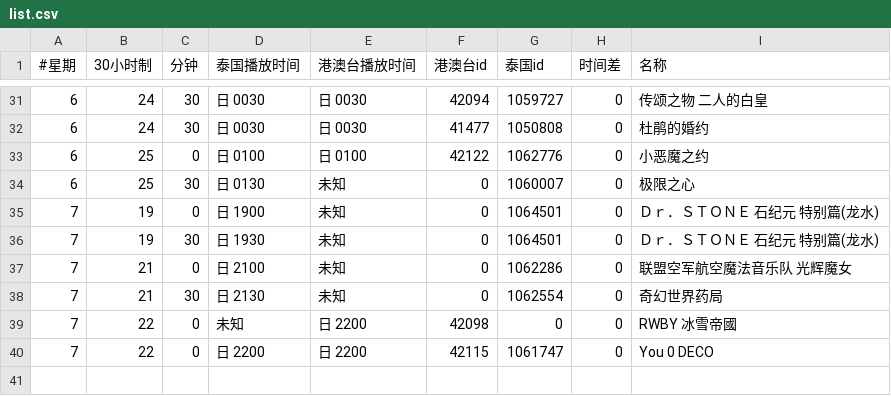
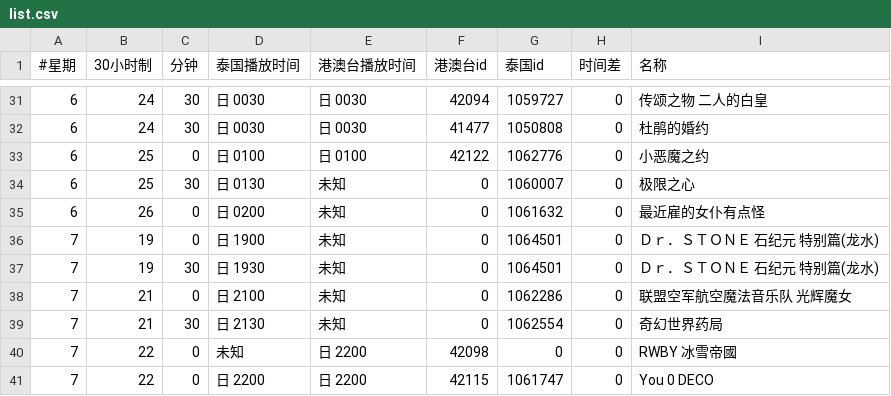
Before and after one commit to david082321/FurrySub, a CSV file: list.csv, drawn as a sheet; only a part is shown, gaps mark what is left out.

Commit message:
Update list.csv

```diff
--- a/list.csv
+++ b/list.csv
@@ -34,2 +34,3 @@
 6,25,30,日 0130,未知,0,1060007,0,极限之心
+6,26,0,日 0200,未知,0,1061632,0,最近雇的女仆有点怪
 7,19,0,日 1900,未知,0,1064501,0,Ｄｒ．ＳＴＯＮＥ 石纪元 特别篇(龙水)
```
